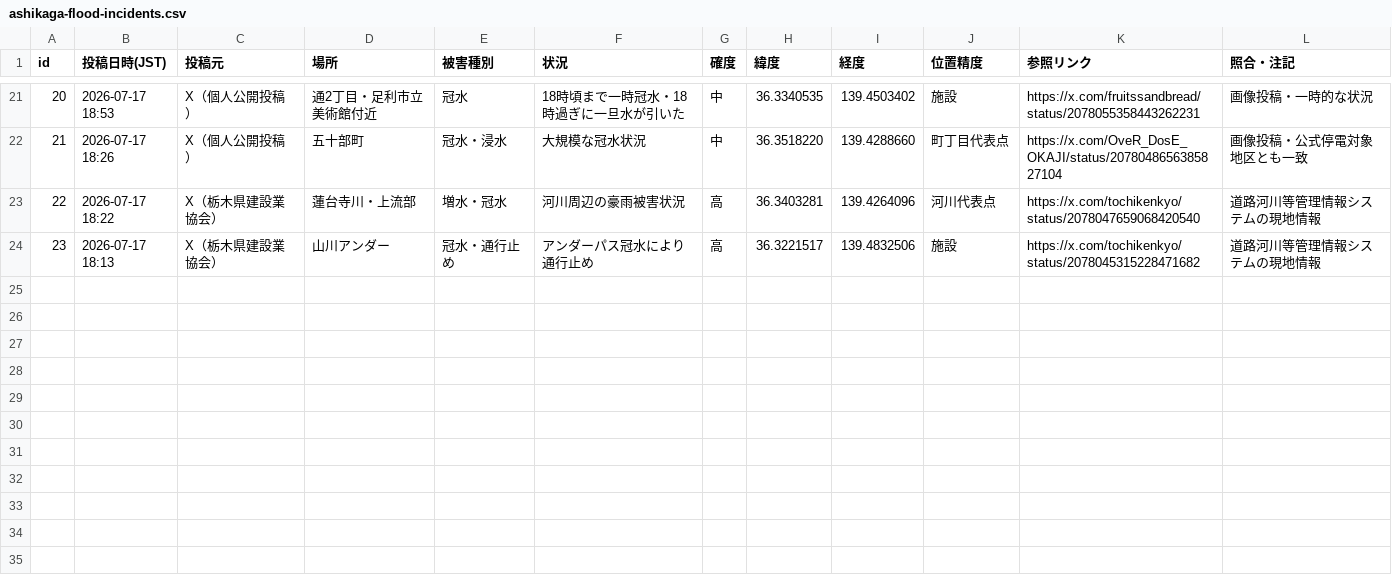
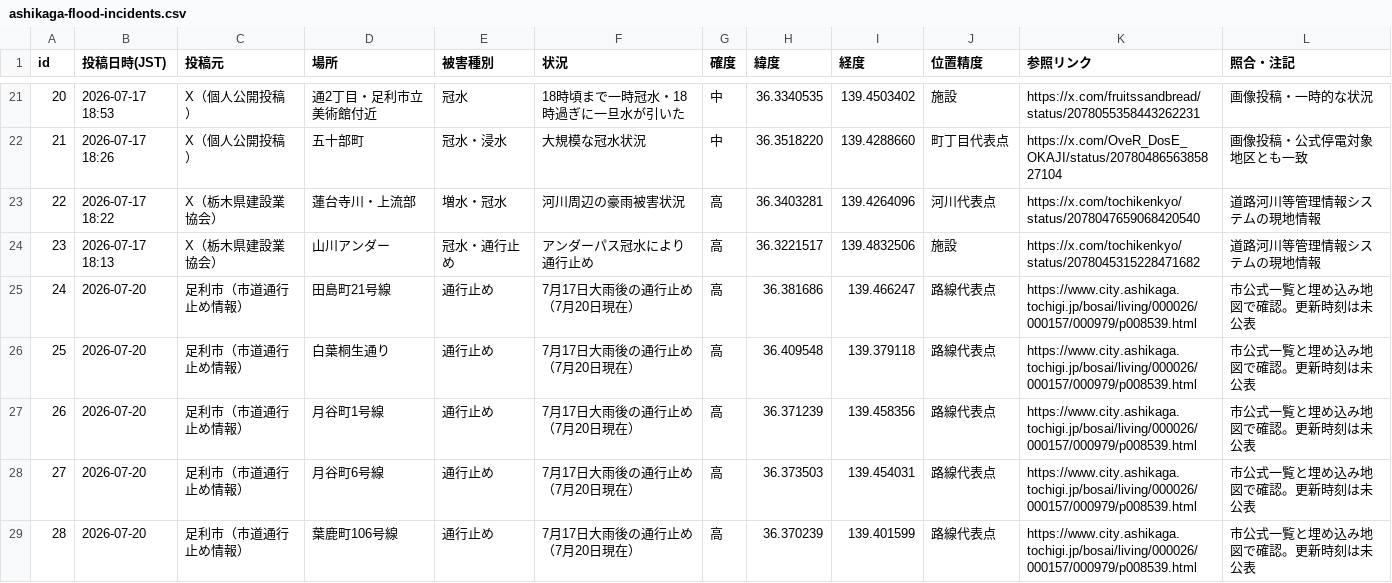
Before and after one commit to hasegawa9-prog/jichikai-homepage-test, a CSV file: ashikaga-flood-incidents.csv, drawn as a sheet; only a part is shown, gaps mark what is left out; the diff covers the shown part only; the diff names each change by its address in the sheet, - before the commit and + after, or states it on an @@ line.

Commit message:
Update Ryomo flood maps for July 22

```diff
--- a/ashikaga-flood-incidents.csv
+++ b/ashikaga-flood-incidents.csv
+row 25: 24 | 2026-07-20 | 足利市（市道通行止め情報） | 田島町21号線 | 通行止め | 7月17日大雨後の通行止め（7月20日現在） | 高 | 36.381686 | 139.466247 | 路線代表点 | https://www.city.ashikaga.tochigi.jp/bosai/living/000026/000157/000979/p008539.html | 市公式一覧と埋め込み地図で確認。更新時刻は未公表
+row 26: 25 | 2026-07-20 | 足利市（市道通行止め情報） | 白葉桐生通り | 通行止め | 7月17日大雨後の通行止め（7月20日現在） | 高 | 36.409548 | 139.379118 | 路線代表点 | https://www.city.ashikaga.tochigi.jp/bosai/living/000026/000157/000979/p008539.html | 市公式一覧と埋め込み地図で確認。更新時刻は未公表
+row 27: 26 | 2026-07-20 | 足利市（市道通行止め情報） | 月谷町1号線 | 通行止め | 7月17日大雨後の通行止め（7月20日現在） | 高 | 36.371239 | 139.458356 | 路線代表点 | https://www.city.ashikaga.tochigi.jp/bosai/living/000026/000157/000979/p008539.html | 市公式一覧と埋め込み地図で確認。更新時刻は未公表
+row 28: 27 | 2026-07-20 | 足利市（市道通行止め情報） | 月谷町6号線 | 通行止め | 7月17日大雨後の通行止め（7月20日現在） | 高 | 36.373503 | 139.454031 | 路線代表点 | https://www.city.ashikaga.tochigi.jp/bosai/living/000026/000157/000979/p008539.html | 市公式一覧と埋め込み地図で確認。更新時刻は未公表
+row 29: 28 | 2026-07-20 | 足利市（市道通行止め情報） | 葉鹿町106号線 | 通行止め | 7月17日大雨後の通行止め（7月20日現在） | 高 | 36.370239 | 139.401599 | 路線代表点 | https://www.city.ashikaga.tochigi.jp/bosai/living/000026/000157/000979/p008539.html | 市公式一覧と埋め込み地図で確認。更新時刻は未公表
```
Also changed, not shown: 5 added rows and 10 edited cells elsewhere in this file, kiryu-flood-incidents-from-2026-07-17.csv, ota-flood-incidents-from-2026-07-17.csv, 3 other files.
